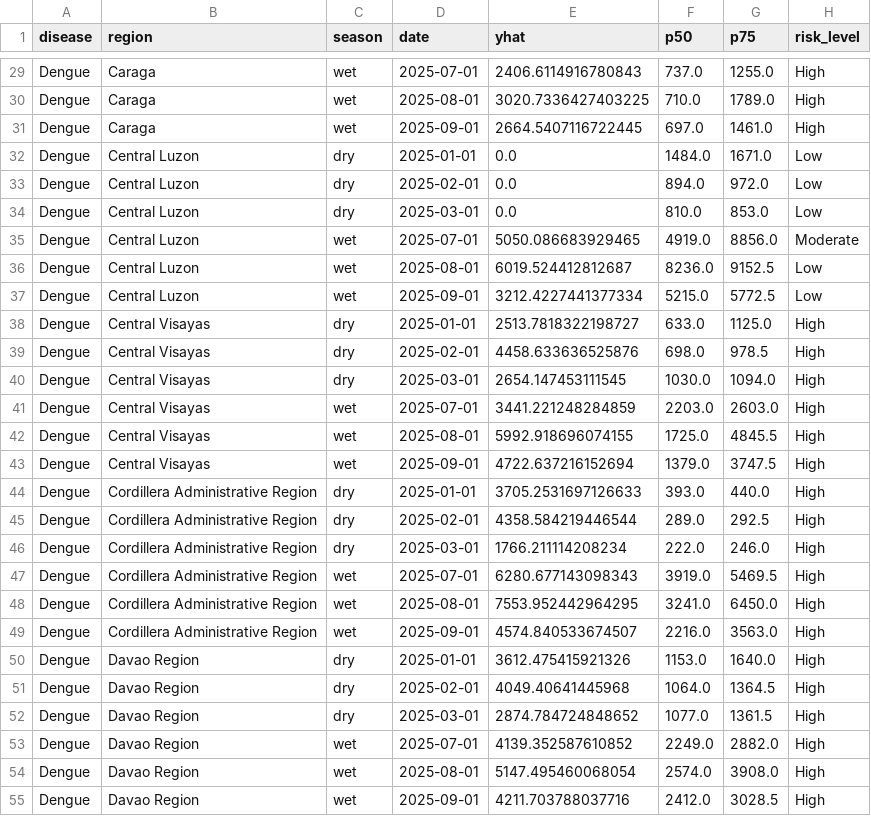
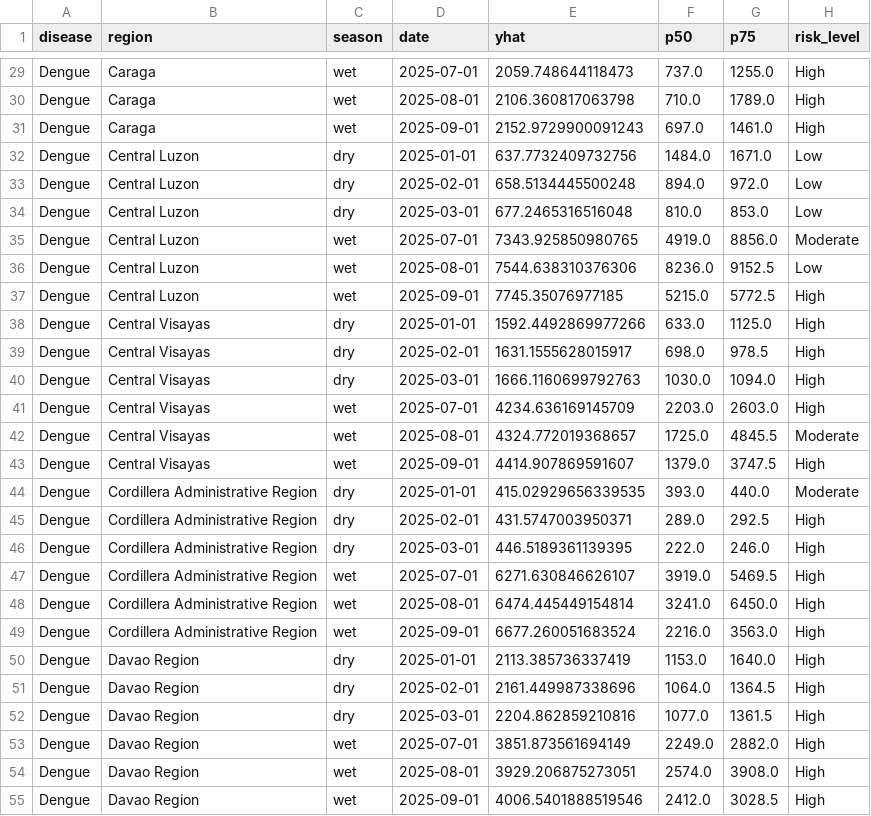
Before and after one commit to juliabbbb/healthwatch, a CSV file: data/processed/seasonal_classification.csv, drawn as a sheet; only a part is shown, gaps mark what is left out; the diff covers the shown part only; the diff names each change by its address in the sheet, - before the commit and + after, or states it on an @@ line.

```diff
--- a/data/processed/seasonal_classification.csv
+++ b/data/processed/seasonal_classification.csv
-E29 (yhat): 2406.6114916780843
+E29 (yhat): 2059.748644118473
-E30 (yhat): 3020.7336427403225
+E30 (yhat): 2106.360817063798
-E31 (yhat): 2664.5407116722445
+E31 (yhat): 2152.9729900091243
-E32 (yhat): 0.0
+E32 (yhat): 637.7732409732756
-E33 (yhat): 0.0
+E33 (yhat): 658.5134445500248
-E34 (yhat): 0.0
+E34 (yhat): 677.2465316516048
-E35 (yhat): 5050.086683929465
+E35 (yhat): 7343.925850980765
-E36 (yhat): 6019.524412812687
+E36 (yhat): 7544.638310376306
-E37 (yhat): 3212.4227441377334
+E37 (yhat): 7745.35076977185
-H37 (risk_level): Low
+H37 (risk_level): High
-E38 (yhat): 2513.7818322198727
+E38 (yhat): 1592.4492869977266
-E39 (yhat): 4458.633636525876
+E39 (yhat): 1631.1555628015917
-E40 (yhat): 2654.147453111545
+E40 (yhat): 1666.1160699792763
-E41 (yhat): 3441.221248284859
+E41 (yhat): 4234.636169145709
-E42 (yhat): 5992.918696074155
+E42 (yhat): 4324.772019368657
-H42 (risk_level): High
+H42 (risk_level): Moderate
-E43 (yhat): 4722.637216152694
+E43 (yhat): 4414.907869591607
-E44 (yhat): 3705.2531697126633
+E44 (yhat): 415.02929656339535
-H44 (risk_level): High
+H44 (risk_level): Moderate
-E45 (yhat): 4358.584219446544
+E45 (yhat): 431.5747003950371
-E46 (yhat): 1766.211114208234
+E46 (yhat): 446.5189361139395
-E47 (yhat): 6280.677143098343
+E47 (yhat): 6271.630846626107
-E48 (yhat): 7553.952442964295
+E48 (yhat): 6474.445449154814
-E49 (yhat): 4574.840533674507
+E49 (yhat): 6677.260051683524
-E50 (yhat): 3612.475415921326
+E50 (yhat): 2113.385736337419
-E51 (yhat): 4049.40641445968
+E51 (yhat): 2161.449987338696
-E52 (yhat): 2874.784724848652
+E52 (yhat): 2204.862859210816
-E53 (yhat): 4139.352587610852
+E53 (yhat): 3851.873561694149
-E54 (yhat): 5147.495460068054
+E54 (yhat): 3929.206875273051
-E55 (yhat): 4211.703788037716
+E55 (yhat): 4006.5401888519546
```
Also changed, not shown: 108 edited cells elsewhere in this file, data/processed/forecasts.csv, data/processed/risk_classification.csv, 10 other files.
